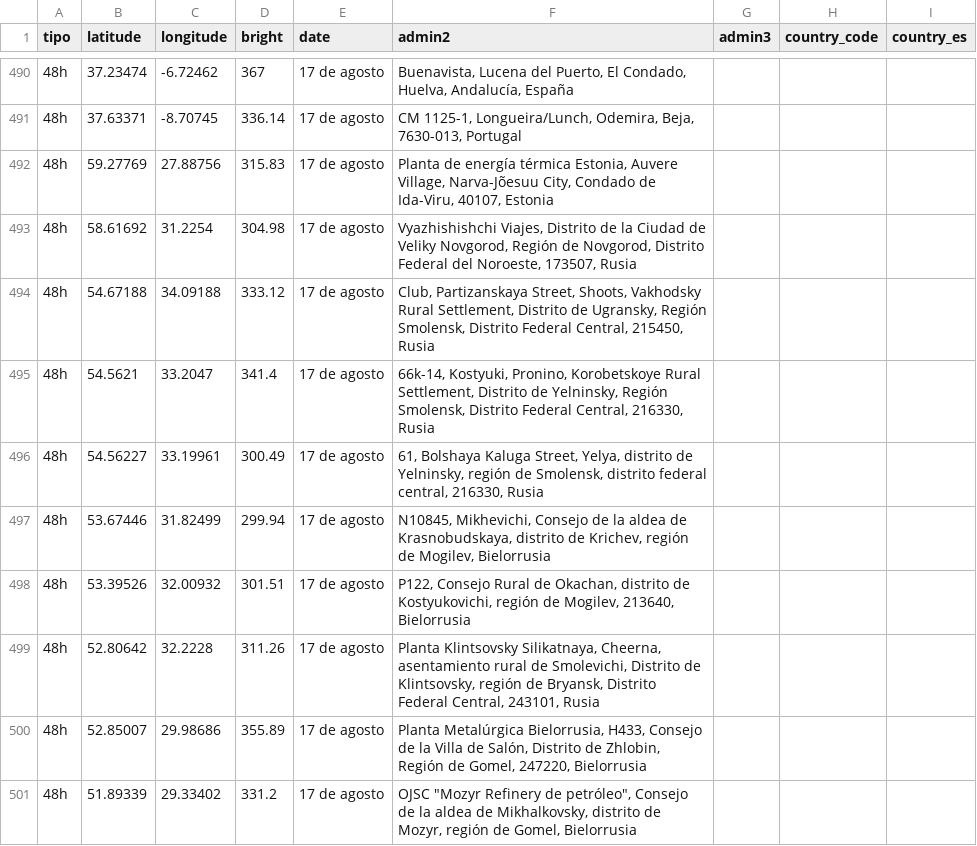
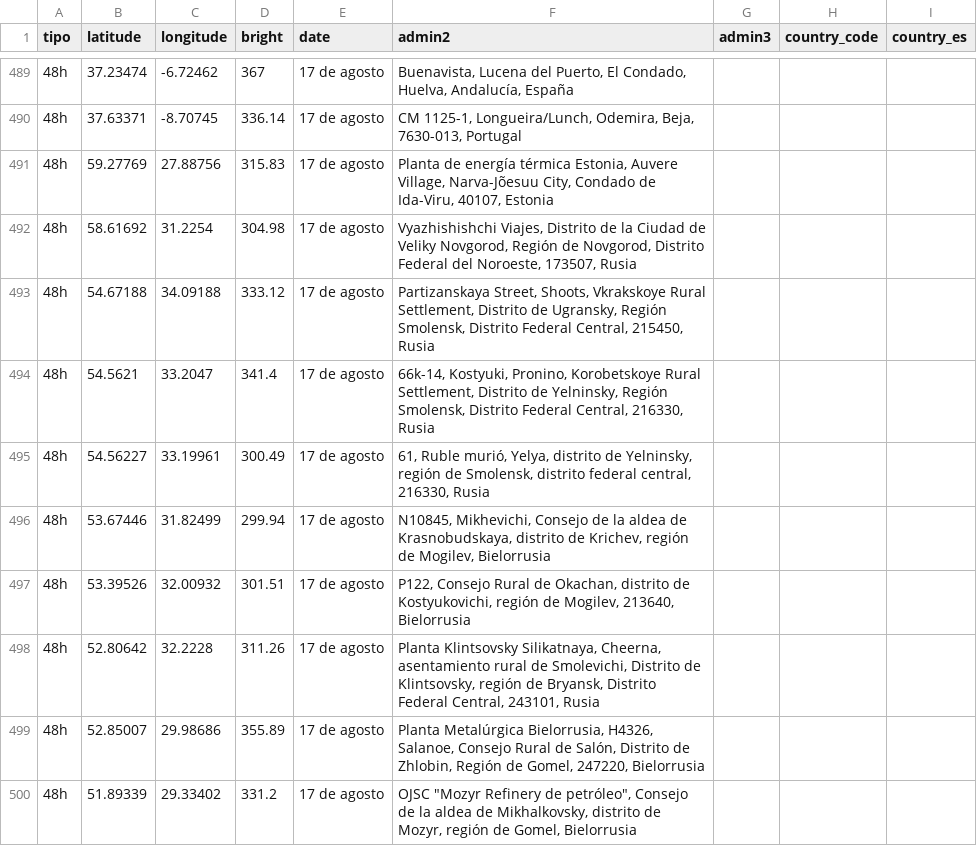
Before and after one commit to datosrtve/opendata, a CSV file: incendios/municipios_afectados_48h.csv, drawn as a sheet; only a part is shown, gaps mark what is left out; the diff covers the shown part only.

```diff
--- a/incendios/municipios_afectados_48h.csv
+++ b/incendios/municipios_afectados_48h.csv
@@ -493,5 +492,5 @@ tipo,latitude,longitude,bright,date,admin2,admin3,country_code,country_es
 48h,58.61692,31.2254,304.98,17 de agosto,"Vyazhishishchi Viajes, Distrito de la Ciudad de Veliky Novgorod, Región de Novgorod, Distrito Federal del Noroeste, 173507, Rusia",,,
-48h,54.67188,34.09188,333.12,17 de agosto,"Club, Partizanskaya Street, Shoots, Vakhodsky Rural Settlement, Distrito de Ugransky, Región Smolensk, Distrito Federal Central, 215450, Rusia",,,
+48h,54.67188,34.09188,333.12,17 de agosto,"Partizanskaya Street, Shoots, Vkrakskoye Rural Settlement, Distrito de Ugransky, Región Smolensk, Distrito Federal Central, 215450, Rusia",,,
 48h,54.5621,33.2047,341.4,17 de agosto,"66k-14, Kostyuki, Pronino, Korobetskoye Rural Settlement, Distrito de Yelninsky, Región Smolensk, Distrito Federal Central, 216330, Rusia",,,
-48h,54.56227,33.19961,300.49,17 de agosto,"61, Bolshaya Kaluga Street, Yelya, distrito de Yelninsky, región de Smolensk, distrito federal central, 216330, Rusia",,,
+48h,54.56227,33.19961,300.49,17 de agosto,"61, Ruble murió, Yelya, distrito de Yelninsky, región de Smolensk, distrito federal central, 216330, Rusia",,,
 48h,53.67446,31.82499,299.94,17 de agosto,"N10845, Mikhevichi, Consejo de la aldea de Krasnobudskaya, distrito de Krichev, región de Mogilev, Bielorrusia",,,
@@ -499,3 +498,3 @@ tipo,latitude,longitude,bright,date,admin2,admin3,country_code,country_es
 48h,52.80642,32.2228,311.26,17 de agosto,"Planta Klintsovsky Silikatnaya, Cheerna, asentamiento rural de Smolevichi, Distrito de Klintsovsky, región de Bryansk, Distrito Federal Central, 243101, Rusia",,,
-48h,52.85007,29.98686,355.89,17 de agosto,"Planta Metalúrgica Bielorrusia, H433, Consejo de la Villa de Salón, Distrito de Zhlobin, Región de Gomel, 247220, Bielorrusia",,,
+48h,52.85007,29.98686,355.89,17 de agosto,"Planta Metalúrgica Bielorrusia, H4326, Salanoe, Consejo Rural de Salón, Distrito de Zhlobin, Región de Gomel, 247220, Bielorrusia",,,
 48h,51.89339,29.33402,331.2,17 de agosto,"OJSC ""Mozyr Refinery de petróleo"", Consejo de la aldea de Mikhalkovsky, distrito de Mozyr, región de Gomel, Bielorrusia",,,
```
Also changed, not shown: 11 added rows, 3 removed rows and 98 edited cells elsewhere in this file, incendios/incendios_48h.csv.
